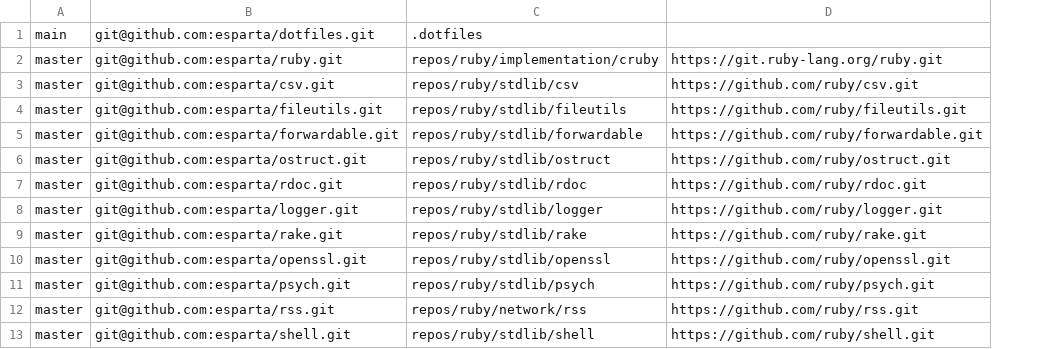
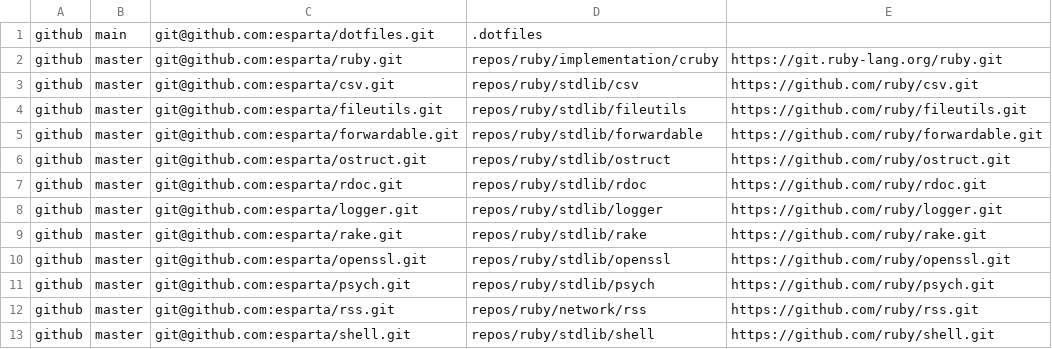
Before and after one commit to esparta/dotfiles, a CSV file: src/repos/list.csv, drawn as a sheet; only a part is shown; the diff names each change by its address in the sheet, - before the commit and + after, or states it on an @@ line.

Commit message:
Adding origin name to the list of repos
This is allowing us to specify the origin name while clonning,
so we can use any arbitrary name. And use it on the commands
as:

    git push github HEAD

Currently all the repos are from github remote, but that might
change.

```diff
--- a/src/repos/list.csv
+++ b/src/repos/list.csv
+column A, rows 1-13: all github
```
Also changed, not shown: 1 other file.
